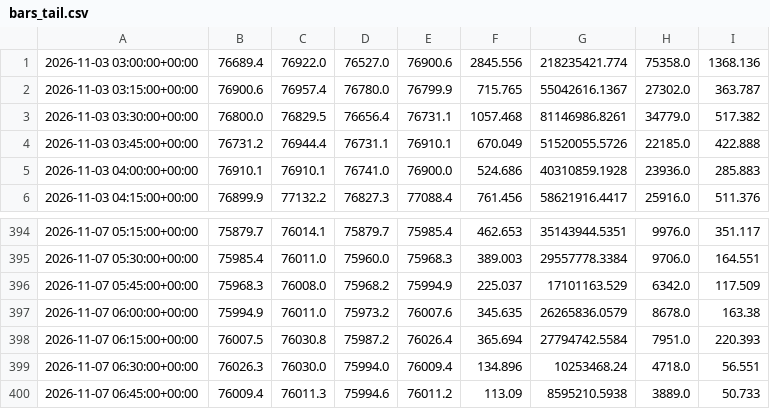
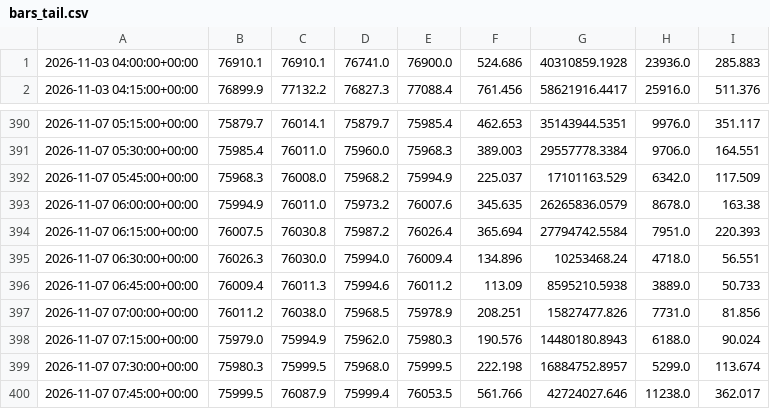
Before and after one commit to betmow/New-repo, a CSV file: bot_reports/latest/bars_tail.csv, drawn as a sheet; only a part is shown, gaps mark what is left out; removed rows and columns are numbered as before the commit, all else as after; the diff names each change by its address in the sheet, - before the commit and + after, or states it on an @@ line.

```diff
--- a/bot_reports/latest/bars_tail.csv
+++ b/bot_reports/latest/bars_tail.csv
-row 1: 2026-11-03 03:00:00+00:00 | 76689.4 | 76922.0 | 76527.0 | 76900.6 | 2845.556 | 218235421.774 | 75358.0 | 1368.136
-row 2: 2026-11-03 03:15:00+00:00 | 76900.6 | 76957.4 | 76780.0 | 76799.9 | 715.765 | 55042616.1367 | 27302.0 | 363.787
-row 3: 2026-11-03 03:30:00+00:00 | 76800.0 | 76829.5 | 76656.4 | 76731.1 | 1057.468 | 81146986.8261 | 34779.0 | 517.382
-row 4: 2026-11-03 03:45:00+00:00 | 76731.2 | 76944.4 | 76731.1 | 76910.1 | 670.049 | 51520055.5726 | 22185.0 | 422.888
+row 397: 2026-11-07 07:00:00+00:00 | 76011.2 | 76038.0 | 75968.5 | 75978.9 | 208.251 | 15827477.826 | 7731.0 | 81.856
+row 398: 2026-11-07 07:15:00+00:00 | 75979.0 | 75994.9 | 75962.0 | 75980.3 | 190.576 | 14480180.8943 | 6188.0 | 90.024
+row 399: 2026-11-07 07:30:00+00:00 | 75980.3 | 75999.5 | 75968.0 | 75999.5 | 222.198 | 16884752.8957 | 5299.0 | 113.674
+row 400: 2026-11-07 07:45:00+00:00 | 75999.5 | 76087.9 | 75999.4 | 76053.5 | 561.766 | 42724027.646 | 11238.0 | 362.017
```
Also changed, not shown: 5 other files.
